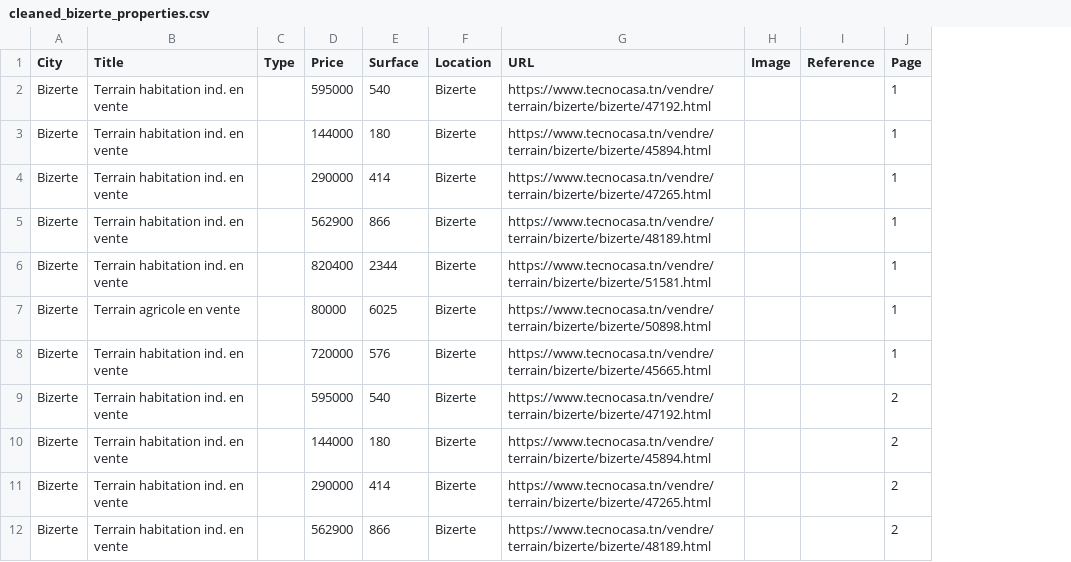
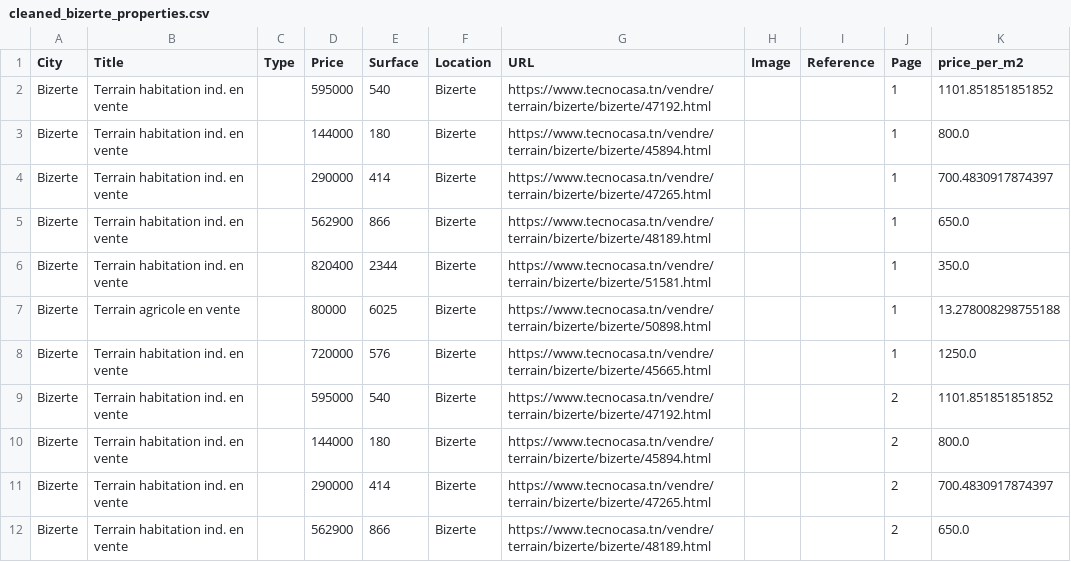
Before and after one commit to ihebbettaibe/architect-assistant, a CSV file: cleaned_data/cleaned_bizerte_properties.csv, drawn as a sheet; only a part is shown; the diff names each change by its address in the sheet, - before the commit and + after, or states it on an @@ line.

```diff
--- a/cleaned_data/cleaned_bizerte_properties.csv
+++ b/cleaned_data/cleaned_bizerte_properties.csv
+column K (price_per_m2), rows 2-12: 1101.851851851852 | 800.0 | 700.4830917874397 | 650.0 | 350.0 | 13.278008298755188 | 1250.0 | 1101.851851851852 | 800.0 | 700.4830917874397 | 650.0
```
Also changed, not shown: cleaned_data/cleaned_kairouan_properties.csv, cleaned_data/cleaned_sousse_properties.csv, 34 other files.
